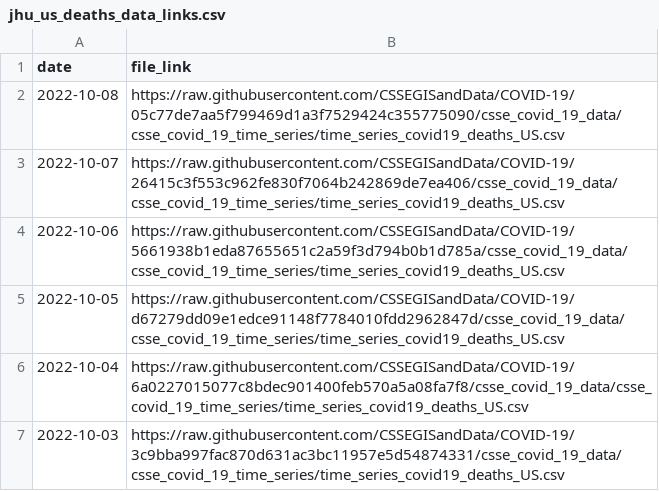
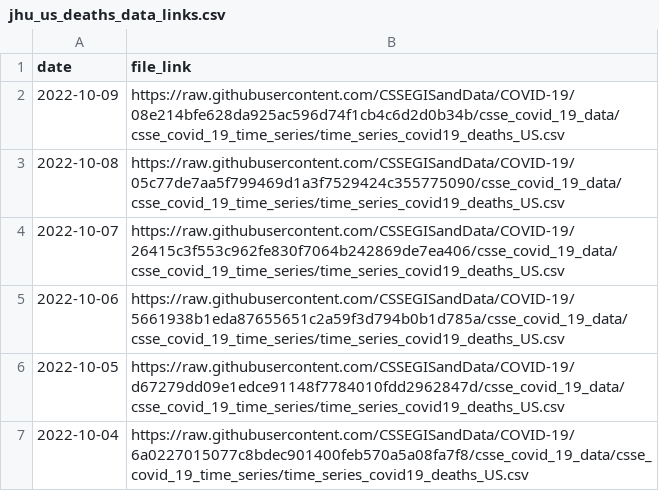
Before and after one commit to Serena-Wang/covidData, a CSV file: data/jhu_us_deaths_data_links.csv, drawn as a sheet; only a part is shown; the shorter side is filled out with more unchanged rows.

```diff
--- a/data/jhu_us_deaths_data_links.csv
+++ b/data/jhu_us_deaths_data_links.csv
@@ -1,2 +1,3 @@
 "date","file_link"
+2022-10-09,"https://raw.githubusercontent.com/CSSEGISandData/COVID-19/08e214bfe628da925ac596d74f1cb4c6d2d0b34b/csse_covid_19_data/csse_covid_19_time_series/time_series_covid19_deaths_US.csv"
 2022-10-08,"https://raw.githubusercontent.com/CSSEGISandData/COVID-19/05c77de7aa5f799469d1a3f7529424c355775090/csse_covid_19_data/csse_covid_19_time_series/time_series_covid19_deaths_US.csv"
```
Also changed, not shown: data/jhu_global_deaths_data_links.csv, data/jhu_us_cases_data_links.csv, 1 other file.
